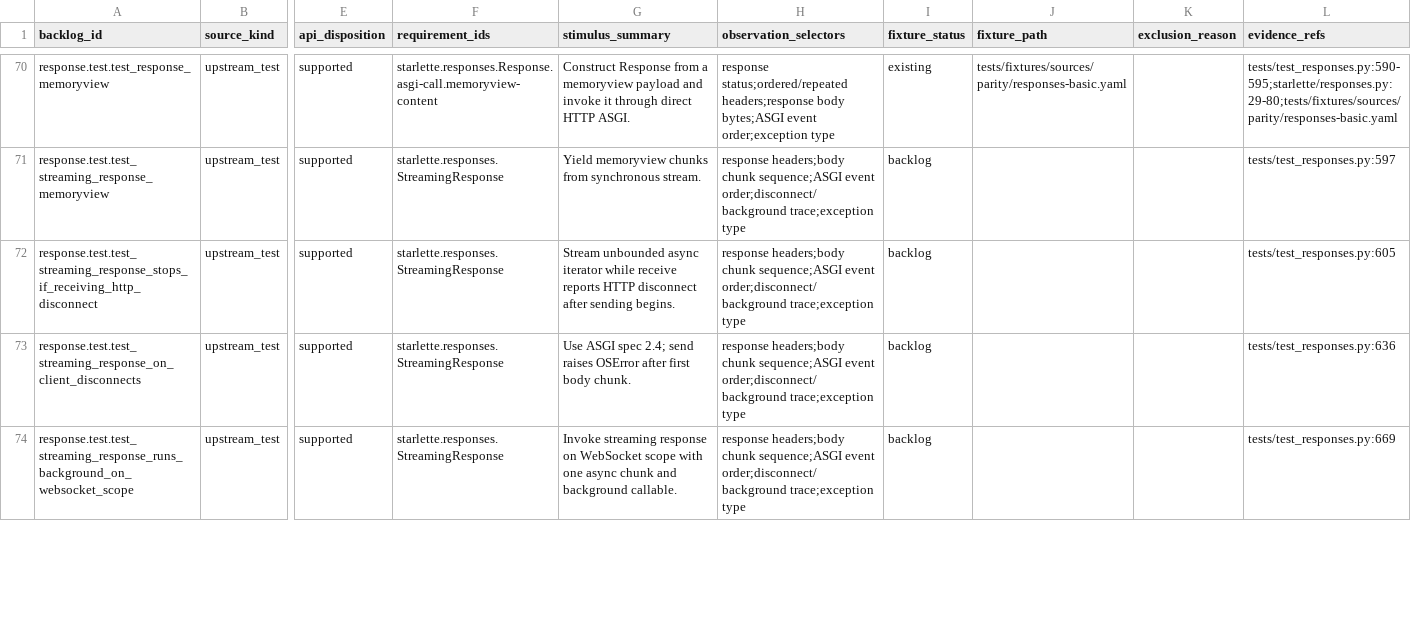
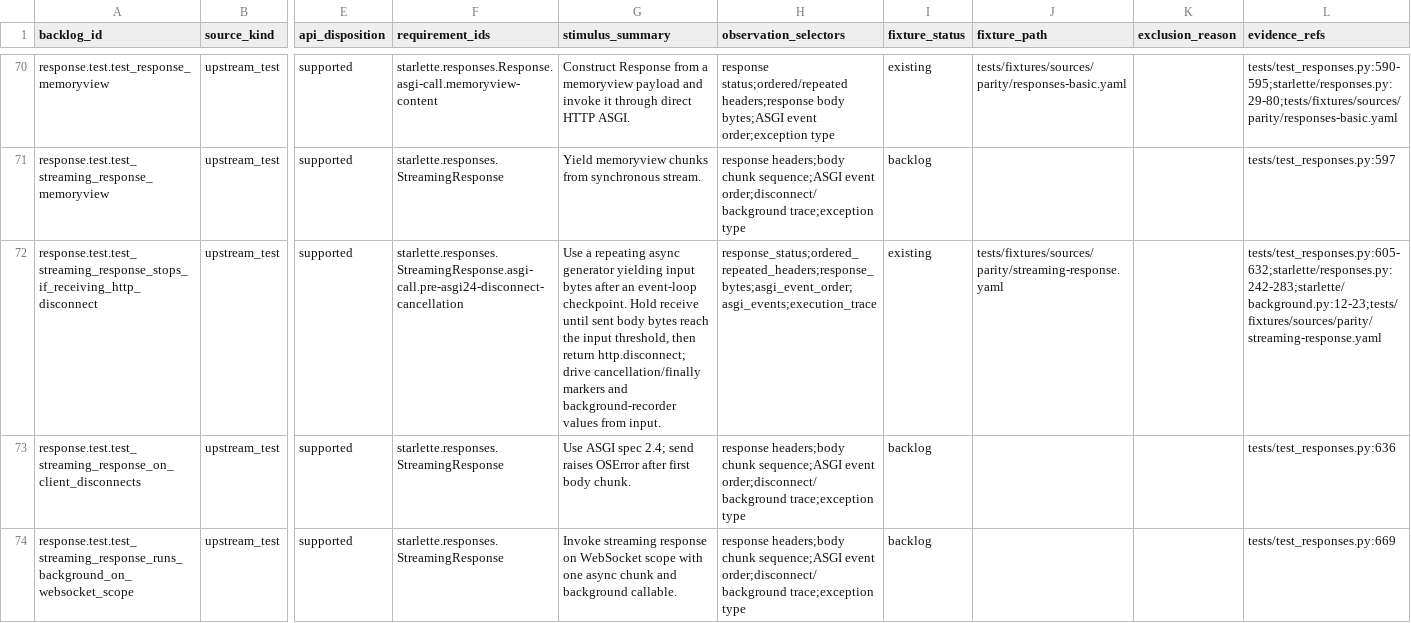
Before and after one commit to appunni-m/starlette-rs, a CSV file: docs/atlas/reviews/request-response-fixtures.csv, drawn as a sheet; only a part is shown, gaps mark what is left out; the diff names each change by its address in the sheet, - before the commit and + after, or states it on an @@ line.

```diff
--- a/docs/atlas/reviews/request-response-fixtures.csv
+++ b/docs/atlas/reviews/request-response-fixtures.csv
-F72 (requirement_ids): starlette.responses.StreamingResponse
+F72 (requirement_ids): starlette.responses.StreamingResponse.asgi-call.pre-asgi24-disconnect-cancellation
-G72 (stimulus_summary): Stream unbounded async iterator while receive reports HTTP disconnect after sending begins.
+G72 (stimulus_summary): Use a repeating async generator yielding input bytes after an event-loop checkpoint. Hold receive until sent body bytes reach the input threshold, then return http.disconnect; drive cancellation/finally markers and background-recorder values from input.
-H72 (observation_selectors): response headers;body chunk sequence;ASGI event order;disconnect/background trace;exception type
+H72 (observation_selectors): response_status;ordered_repeated_headers;response_bytes;asgi_event_order;asgi_events;execution_trace
-I72 (fixture_status): backlog
+I72 (fixture_status): existing
-J72 (fixture_path): (empty)
+J72 (fixture_path): tests/fixtures/sources/parity/streaming-response.yaml
-L72 (evidence_refs): tests/test_responses.py:605
+L72 (evidence_refs): tests/test_responses.py:605-632;starlette/responses.py:242-283;starlette/background.py:12-23;tests/fixtures/sources/parity/streaming-response.yaml
```
Also changed, not shown: docs/atlas/coverage-matrix.csv, docs/atlas/fixture-backlog.csv, 51 other files.
